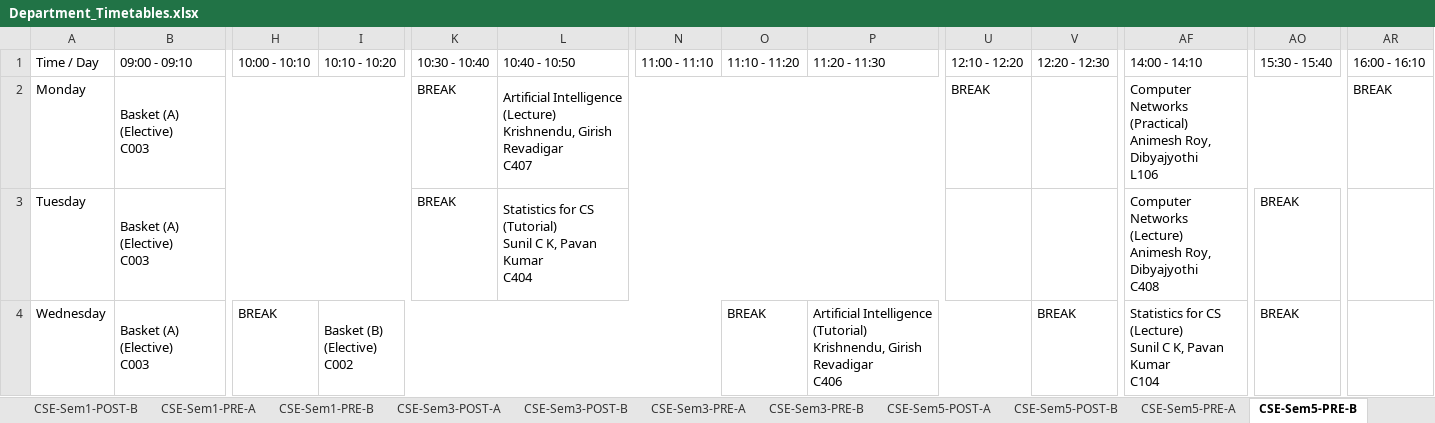
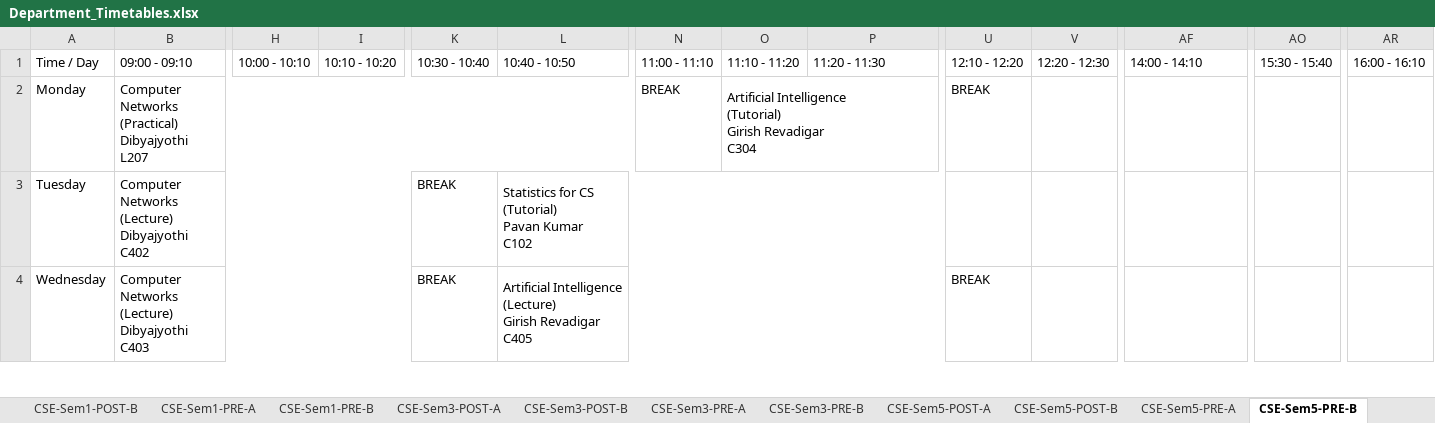
Before and after one commit to shriyanssahoo/Byte_Me, an Excel workbook: output/Department_Timetables.xlsx, sheet CSE-Sem5-PRE-B, drawn as a sheet; only a part is shown, gaps mark what is left out; values as stored, in another font and other column widths than the file's, no cell formats; ↵ is a line break in a cell; the diff covers the shown part only; the diff names each change by its address in the sheet, - before the commit and + after, or states it on an @@ line.

```diff
--- a/output/Department_Timetables.xlsx (sheet CSE-Sem5-PRE-B)
+++ b/output/Department_Timetables.xlsx (sheet CSE-Sem5-PRE-B)
-B2: Basket (A) ↵ (Elective) ↵ C003
+B2: Computer Networks ↵ (Practical) ↵ Dibyajyothi ↵ L207
-B2:J2 merged
+B2:M2 merged
-K2: BREAK
+K2: (empty)
-L2: Artificial Intelligence ↵ (Lecture) ↵ Krishnendu, Girish Revadigar ↵ C407
+L2: (empty)
-L2:T2 merged
-N2: (empty)
+N2: BREAK
-O2: (empty)
+O2: Artificial Intelligence ↵ (Tutorial) ↵ Girish Revadigar ↵ C304
+O2:T2 merged
-AF2: Computer Networks ↵ (Practical) ↵ Animesh Roy, Dibyajyothi ↵ L106
+AF2: (empty)
-AF2:AQ2 merged
-AR2: BREAK
+AR2: (empty)
-B3: Basket (A) ↵ (Elective) ↵ C003
+B3: Computer Networks ↵ (Lecture) ↵ Dibyajyothi ↵ C402
-L3: …CS ↵ (Tutorial) ↵ Sunil C K, Pavan Kumar ↵ C404
+L3: …CS ↵ (Tutorial) ↵ Pavan Kumar ↵ C102
-AF3: Computer Networks ↵ (Lecture) ↵ Animesh Roy, Dibyajyothi ↵ C408
+AF3: (empty)
-AF3:AN3 merged
-AO3:AO4: BREAK
+AO3:AO4: (empty)
-B4: Basket (A) ↵ (Elective) ↵ C003
+B4: Computer Networks ↵ (Lecture) ↵ Dibyajyothi ↵ C403
-B4:G4 merged
+B4:J4 merged
-H4: BREAK
+H4: (empty)
-I4: Basket (B) ↵ (Elective) ↵ C002
+I4: (empty)
-I4:N4 merged
-K4: (empty)
+K4: BREAK
-L4: (empty)
+L4: Artificial Intelligence ↵ (Lecture) ↵ Girish Revadigar ↵ C405
+L4:T4 merged
-O4: BREAK
+O4: (empty)
-P4: Artificial Intelligence ↵ (Tutorial) ↵ Krishnendu, Girish Revadigar ↵ C406
+P4: (empty)
-P4:U4 merged
-U4: (empty)
+U4: BREAK
-V4: BREAK
+V4: (empty)
-AF4: Statistics for CS ↵ (Lecture) ↵ Sunil C K, Pavan Kumar ↵ C104
+AF4: (empty)
-AF4:AN4 merged
```
Also changed, not shown: 16 edited cells and merged cells elsewhere in this sheet, sheet DSAI-Sem3-PRE, sheet DSAI-Sem5-PRE, sheet DSAI-Sem5-POST, sheet CSE-Sem5-PRE-A, sheet ECE-Sem5-POST, sheet ECE-Sem5-PRE, 25 more sheets, cell formats, output/Faculty_Timetables.xlsx, 2 other files.
